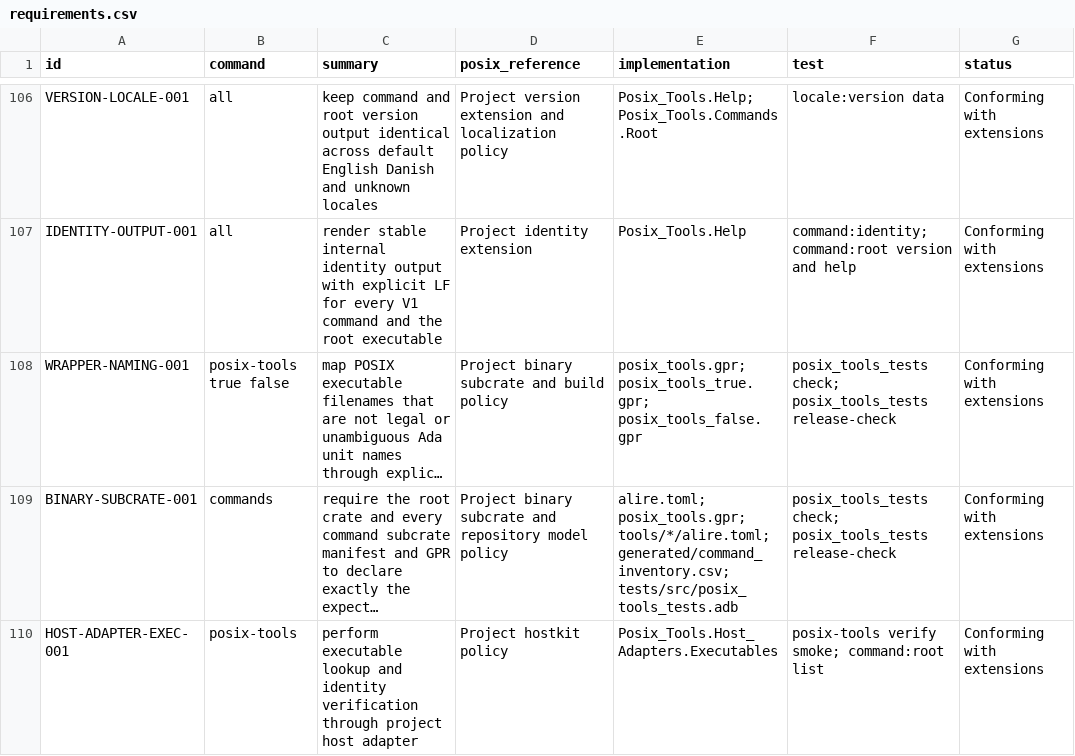
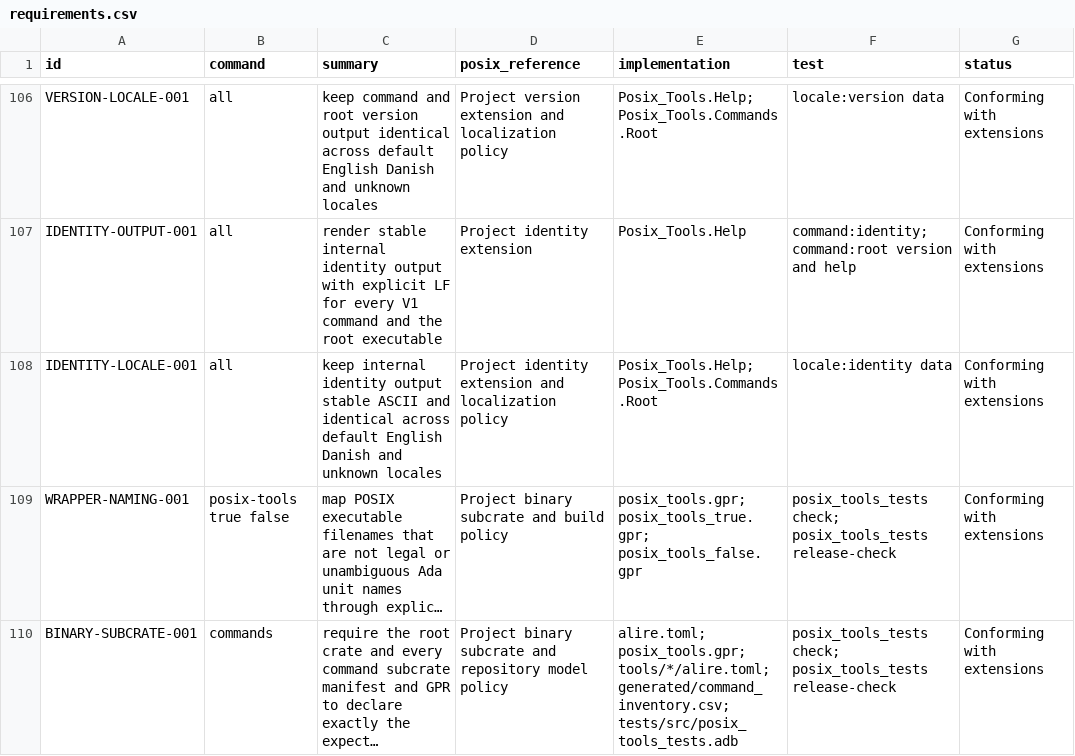
Before and after one commit to bracke/posix_tools, a CSV file: generated/requirements.csv, drawn as a sheet; only a part is shown, gaps mark what is left out; the shorter side is filled out with more unchanged rows; long unchanged cells end in …; the diff names each change by its address in the sheet, - before the commit and + after, or states it on an @@ line.

Commit message:
Add identity locale invariance test

```diff
--- a/generated/requirements.csv
+++ b/generated/requirements.csv
+row 108: IDENTITY-LOCALE-001 | all | keep internal identity output stable ASCII and identical across default English Danish and unknown locales | Project identity extension and localization policy | Posix_Tools.Help; Posix_Tools.Commands.Root | locale:identity data | Conforming with extensions
```
Also changed, not shown: 7 other files.
